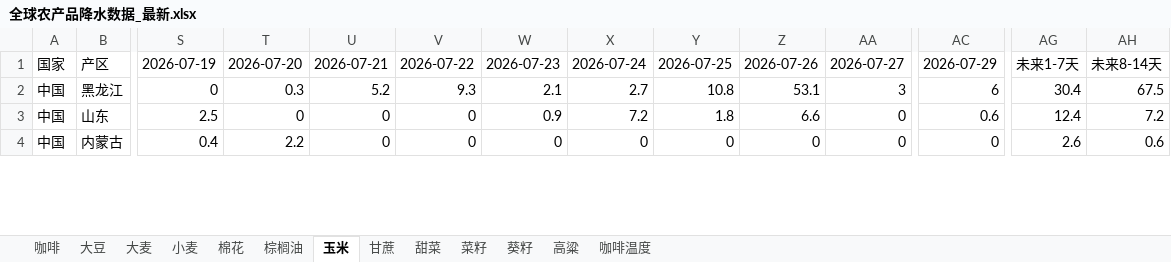
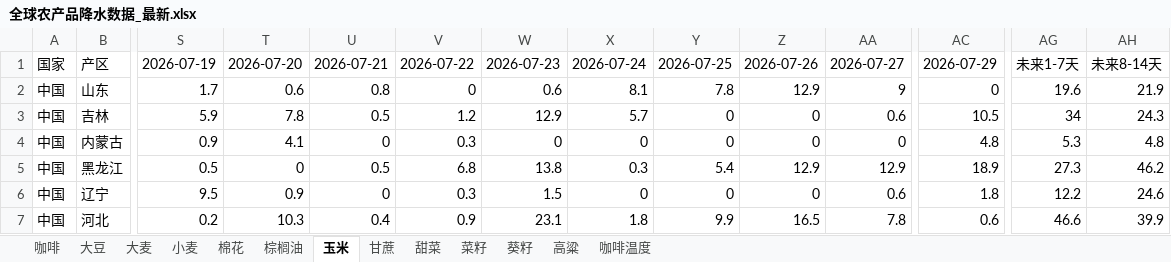
Before and after one commit to 2368846312-oss/ag-weather, an Excel workbook: 全球农产品降水数据_最新.xlsx, sheet 玉米, drawn as a sheet; only a part is shown, gaps mark what is left out; values as stored, in another font and other column widths than the file's, no cell formats; removed rows and columns are numbered as before the commit, all else as after; rows hold the shown columns only; the diff covers the shown part only; the diff names each change by its address in the sheet, - before the commit and + after, or states it on an @@ line.

```diff
--- a/全球农产品降水数据_最新.xlsx (sheet 玉米)
+++ b/全球农产品降水数据_最新.xlsx (sheet 玉米)
-row 2: 中国 | 黑龙江 | 0 | 0.3 | 5.2 | 9.3 | 2.1 | 2.7 | 10.8 | 53.1 | 3 | 6 | 30.4 | 67.5
-S2: 2.5
+S2: 1.7
-T2: 0
+T2: 0.6
-U2: 0
+U2: 0.8
-W2: 0.9
+W2: 0.6
-X2: 7.2
+X2: 8.1
-Y2: 1.8
+Y2: 7.8
-Z2: 6.6
+Z2: 12.9
-AA2: 0
+AA2: 9
-AC2: 0.6
+AC2: 0
-AG2: 12.4
+AG2: 19.6
-AH2: 7.2
+AH2: 21.9
+row 3: 中国 | 吉林 | 5.9 | 7.8 | 0.5 | 1.2 | 12.9 | 5.7 | 0 | 0 | 0.6 | 10.5 | 34 | 24.3
-S4: 0.4
+S4: 0.9
-T4: 2.2
+T4: 4.1
-V4: 0
+V4: 0.3
-AC4: 0
+AC4: 4.8
-AG4: 2.6
+AG4: 5.3
-AH4: 0.6
+AH4: 4.8
+row 5: 中国 | 黑龙江 | 0.5 | 0 | 0.5 | 6.8 | 13.8 | 0.3 | 5.4 | 12.9 | 12.9 | 18.9 | 27.3 | 46.2
+row 6: 中国 | 辽宁 | 9.5 | 0.9 | 0 | 0.3 | 1.5 | 0 | 0 | 0 | 0.6 | 1.8 | 12.2 | 24.6
+row 7: 中国 | 河北 | 0.2 | 10.3 | 0.4 | 0.9 | 23.1 | 1.8 | 9.9 | 16.5 | 7.8 | 0.6 | 46.6 | 39.9
```
Also changed, not shown: 17 added rows, 20 removed rows and 216 edited cells elsewhere in this sheet, sheet 小麦, sheet 菜籽, sheet 大豆, sheet 咖啡温度, sheet 葵籽, sheet 甘蔗, 6 more sheets, cell formats, VHI_Data/VHI_最近6周汇总.xlsx.
